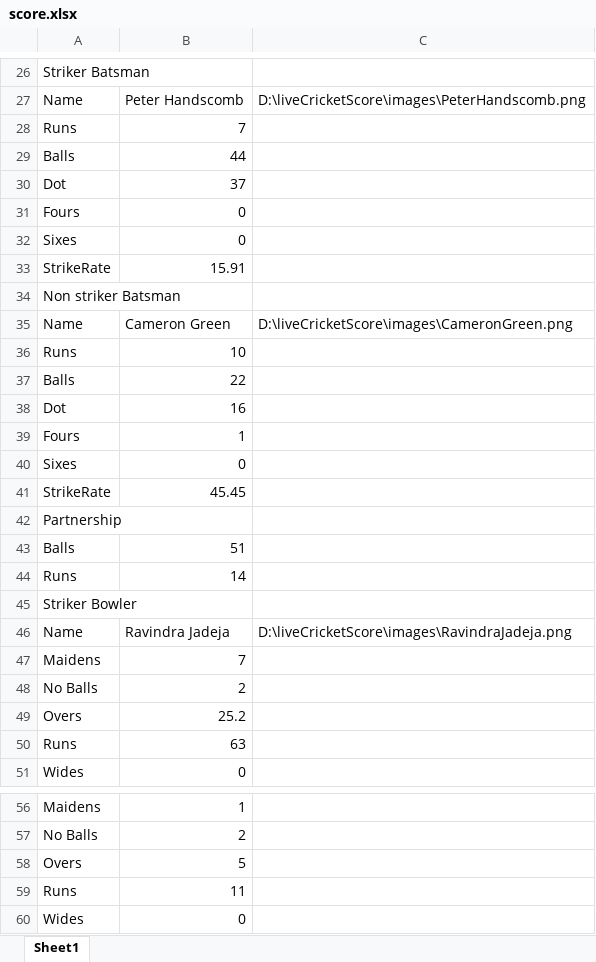
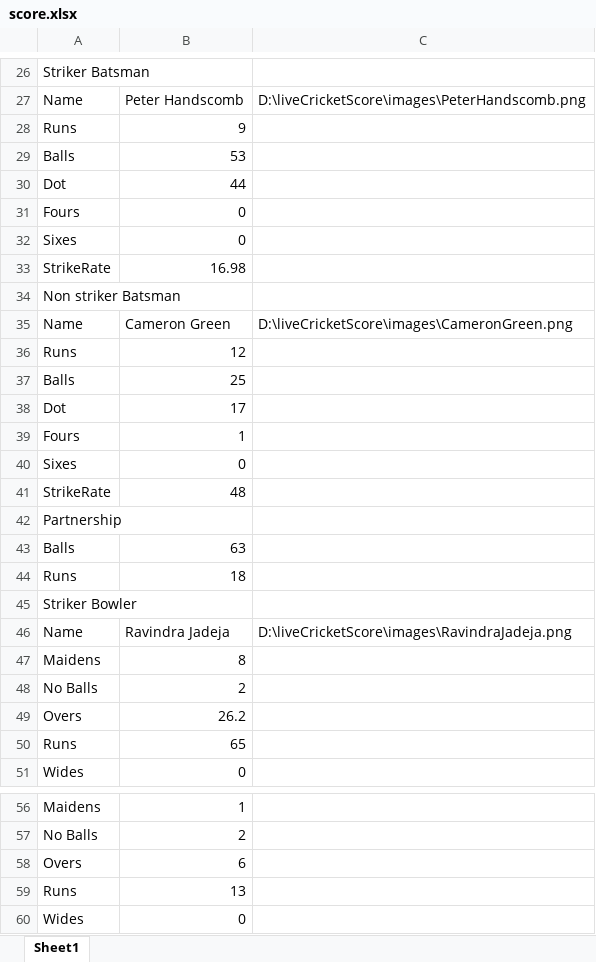
Before and after one commit to anil-maurya/liveCricketScore, an Excel workbook: score.xlsx, sheet Sheet1, drawn as a sheet; only a part is shown, gaps mark what is left out; values as stored, in another font and other column widths than the file's, no borders; the diff covers the shown part only; the diff names each change by its address in the sheet, - before the commit and + after, or states it on an @@ line.

```diff
--- a/score.xlsx (sheet Sheet1)
+++ b/score.xlsx (sheet Sheet1)
-B28: 7
+B28: 9
-B29: 44
+B29: 53
-B30: 37
+B30: 44
-B33: 15.91
+B33: 16.98
-B36: 10
+B36: 12
-B37: 22
+B37: 25
-B38: 16
+B38: 17
-B41: 45.45
+B41: 48
-B43: 51
+B43: 63
-B44: 14
+B44: 18
-B47: 7
+B47: 8
-B49: 25.2
+B49: 26.2
-B50: 63
+B50: 65
-B58: 5
+B58: 6
-B59: 11
+B59: 13
```
Also changed, not shown: 9 edited cells elsewhere in this sheet, 1 other file.
